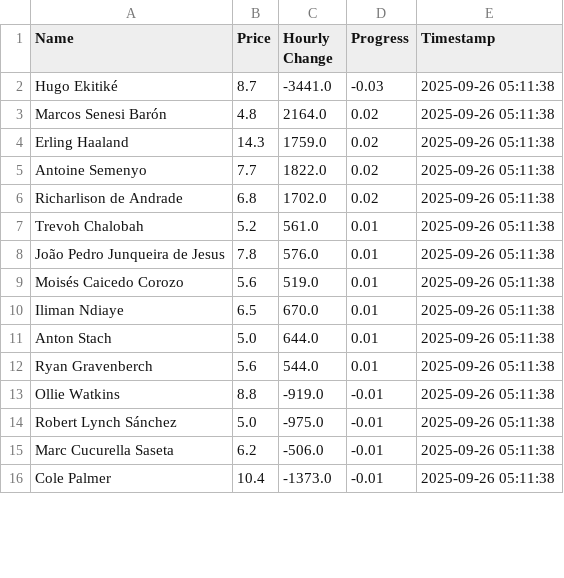
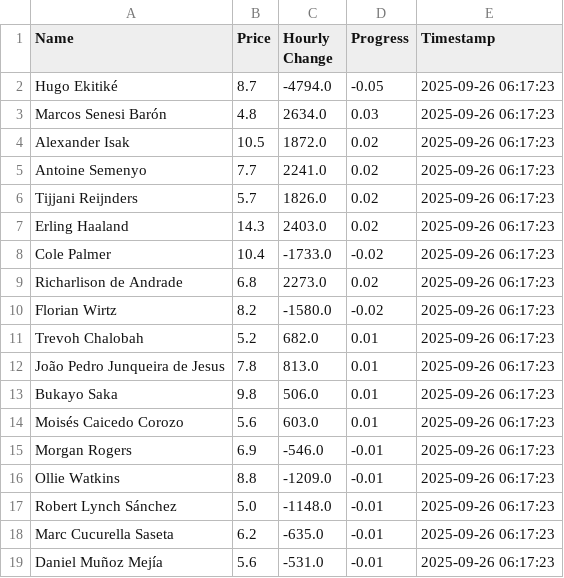
Before and after one commit to muhtasim-maleque/fpl-price-changes, a CSV file: fpl_summary.csv, drawn as a sheet; only a part is shown; the diff covers the shown part only.

```diff
--- a/fpl_summary.csv
+++ b/fpl_summary.csv
@@ -1,16 +1,19 @@
 Name,Price,Hourly Change,Progress,Timestamp
-Hugo Ekitiké,8.7,-3441.0,-0.03,2025-09-26 05:11:38
-Marcos Senesi Barón,4.8,2164.0,0.02,2025-09-26 05:11:38
-Erling Haaland,14.3,1759.0,0.02,2025-09-26 05:11:38
-Antoine Semenyo,7.7,1822.0,0.02,2025-09-26 05:11:38
-Richarlison de Andrade,6.8,1702.0,0.02,2025-09-26 05:11:38
-Trevoh Chalobah,5.2,561.0,0.01,2025-09-26 05:11:38
-João Pedro Junqueira de Jesus,7.8,576.0,0.01,2025-09-26 05:11:38
-Moisés Caicedo Corozo,5.6,519.0,0.01,2025-09-26 05:11:38
-Iliman Ndiaye,6.5,670.0,0.01,2025-09-26 05:11:38
-Anton Stach,5.0,644.0,0.01,2025-09-26 05:11:38
-Ryan Gravenberch,5.6,544.0,0.01,2025-09-26 05:11:38
-Ollie Watkins,8.8,-919.0,-0.01,2025-09-26 05:11:38
-Robert Lynch Sánchez,5.0,-975.0,-0.01,2025-09-26 05:11:38
-Marc Cucurella Saseta,6.2,-506.0,-0.01,2025-09-26 05:11:38
-Cole Palmer,10.4,-1373.0,-0.01,2025-09-26 05:11:38
+Hugo Ekitiké,8.7,-4794.0,-0.05,2025-09-26 06:17:23
+Marcos Senesi Barón,4.8,2634.0,0.03,2025-09-26 06:17:23
+Alexander Isak,10.5,1872.0,0.02,2025-09-26 06:17:23
+Antoine Semenyo,7.7,2241.0,0.02,2025-09-26 06:17:23
+Tijjani Reijnders,5.7,1826.0,0.02,2025-09-26 06:17:23
+Erling Haaland,14.3,2403.0,0.02,2025-09-26 06:17:23
+Cole Palmer,10.4,-1733.0,-0.02,2025-09-26 06:17:23
+Richarlison de Andrade,6.8,2273.0,0.02,2025-09-26 06:17:23
+Florian Wirtz,8.2,-1580.0,-0.02,2025-09-26 06:17:23
+Trevoh Chalobah,5.2,682.0,0.01,2025-09-26 06:17:23
+João Pedro Junqueira de Jesus,7.8,813.0,0.01,2025-09-26 06:17:23
+Bukayo Saka,9.8,506.0,0.01,2025-09-26 06:17:23
+Moisés Caicedo Corozo,5.6,603.0,0.01,2025-09-26 06:17:23
+Morgan Rogers,6.9,-546.0,-0.01,2025-09-26 06:17:23
+Ollie Watkins,8.8,-1209.0,-0.01,2025-09-26 06:17:23
+Robert Lynch Sánchez,5.0,-1148.0,-0.01,2025-09-26 06:17:23
+Marc Cucurella Saseta,6.2,-635.0,-0.01,2025-09-26 06:17:23
+Daniel Muñoz Mejía,5.6,-531.0,-0.01,2025-09-26 06:17:23
```
Also changed, not shown: 3 removed rows and 4 edited cells elsewhere in this file, fpl_predictions_log.csv.
